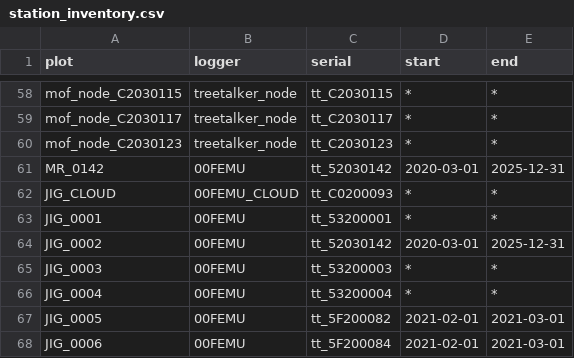
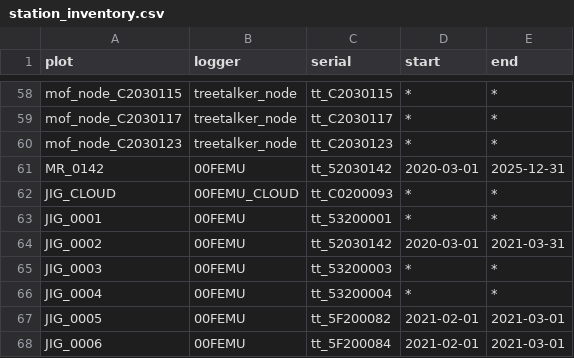
Before and after one commit to environmentalinformatics-marburg/tubedb, a CSV file: config/nature40/station_inventory.csv, drawn as a sheet; only a part is shown, gaps mark what is left out.

Commit message:
Updated JIG_0002 ending date to 2021-03-31

```diff
--- a/config/nature40/station_inventory.csv
+++ b/config/nature40/station_inventory.csv
@@ -63,3 +63,3 @@ JIG_CLOUD,00FEMU_CLOUD,tt_C0200093,*,*
 JIG_0001,00FEMU,tt_53200001,*,*
-JIG_0002,00FEMU,tt_52030142,2020-03-01,2025-12-31
+JIG_0002,00FEMU,tt_52030142,2020-03-01,2021-03-31
 JIG_0003,00FEMU,tt_53200003,*,*
```
